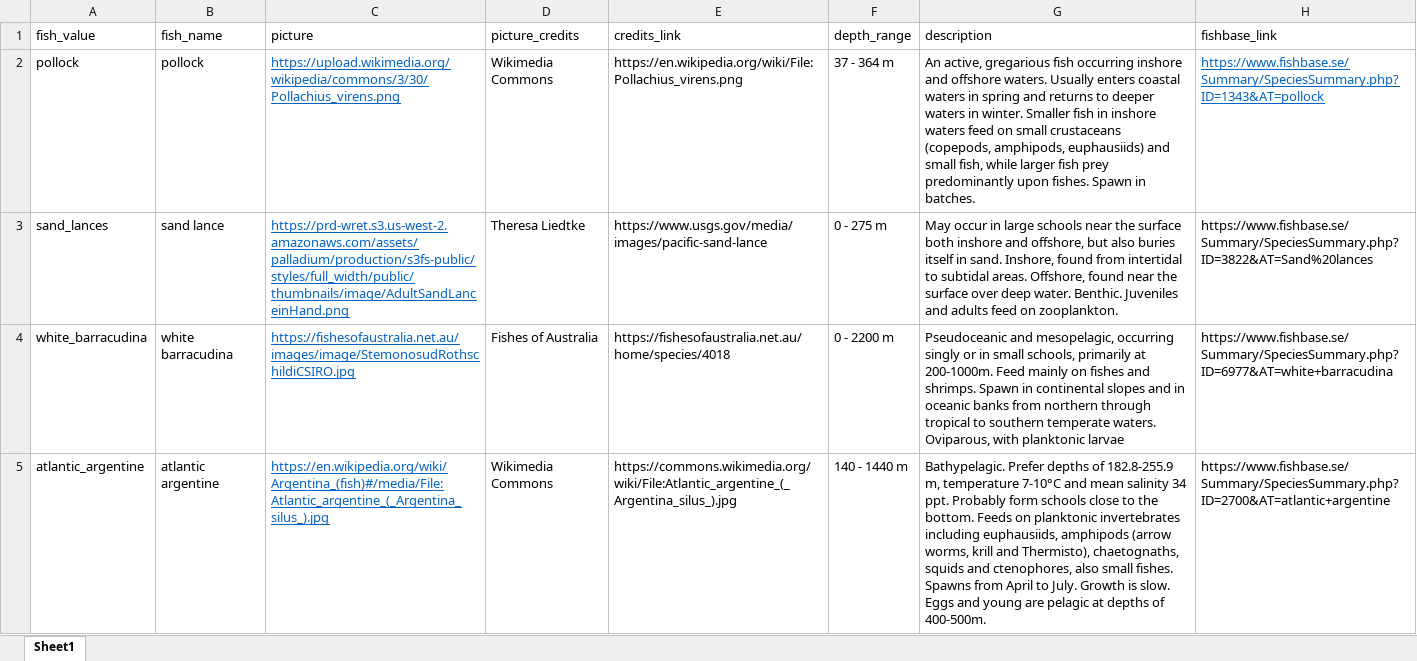
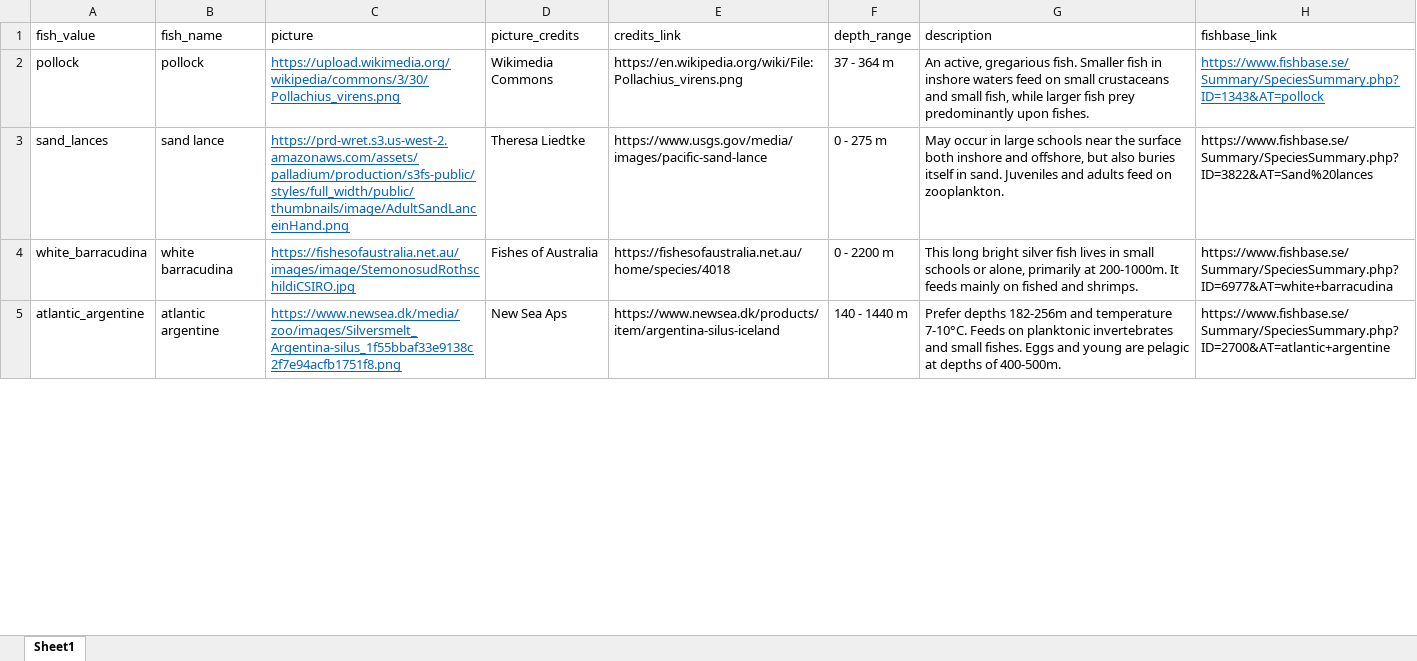
Before and after one commit to minsun-ss/argo_ocean_data_analysis, an Excel workbook: testfiles/fish_desc.xlsx, sheet Sheet1, drawn as a sheet; only a part is shown; values as stored, in another font and other column widths than the file's, no borders; the diff covers the shown part only; the diff names each change by its address in the sheet, - before the commit and + after, or states it on an @@ line.

Commit message:
updated fish file with mackerel and new pic for atlantic argentine

```diff
--- a/testfiles/fish_desc.xlsx (sheet Sheet1)
+++ b/testfiles/fish_desc.xlsx (sheet Sheet1)
-G2 (description): …active, gregarious fish occurring inshore and offshore waters. Usually enters coastal waters in spring and returns to deeper waters in winter. Smaller fish in inshore waters feed on small crustaceans (copepods, amphipods, euphausiids) and small fish, while larger fish prey predominantly upon fishes. Spawn in batches.
+G2 (description): …active, gregarious fish. Smaller fish in inshore waters feed on small crustaceans and small fish, while larger fish prey predominantly upon fishes.
-G3 (description): …in sand. Inshore, found from intertidal to subtidal areas. Offshore, found near the surface over deep water. Benthic. Juveniles and…
+G3 (description): …in sand. Juveniles and…
-G4 (description): Pseudoceanic and mesopelagic, occurring singly or in small schools, primarily at 200-1000m. Feed mainly on fishes and shrimps. Spawn in continental slopes and in oceanic banks from northern through tropical to southern temperate waters. Oviparous, with planktonic larvae
+G4 (description): This long bright silver fish lives in small schools or alone, primarily at 200-1000m. It feeds mainly on fished and shrimps.
-C5 (picture): https://en.wikipedia.org/wiki/Argentina_(fish)#/media/File:Atlantic_argentine_(_Argentina_silus_).jpg
+C5 (picture): https://www.newsea.dk/media/zoo/images/Silversmelt_Argentina-silus_1f55bbaf33e9138c2f7e94acfb1751f8.png
-D5 (picture_credits): Wikimedia Commons
+D5 (picture_credits): New Sea Aps
-E5 (credits_link): https://commons.wikimedia.org/wiki/File:Atlantic_argentine_(_Argentina_silus_).jpg
+E5 (credits_link): https://www.newsea.dk/products/item/argentina-silus-iceland
-G5 (description): Bathypelagic. Prefer depths of 182.8-255.9 m, temperature 7-10°C and mean salinity 34 ppt. Probably form schools close to the bottom. Feeds on planktonic invertebrates including euphausiids, amphipods (arrow worms, krill and Thermisto), chaetognaths, squids and ctenophores, also small fishes. Spawns from April to July. Growth is slow. Eggs and…
+G5 (description): Prefer depths 182-256m and temperature 7-10°C. Feeds on planktonic invertebrates and small fishes. Eggs and…
```
Also changed, not shown: 1 added row and 8 edited cells elsewhere in this sheet.
